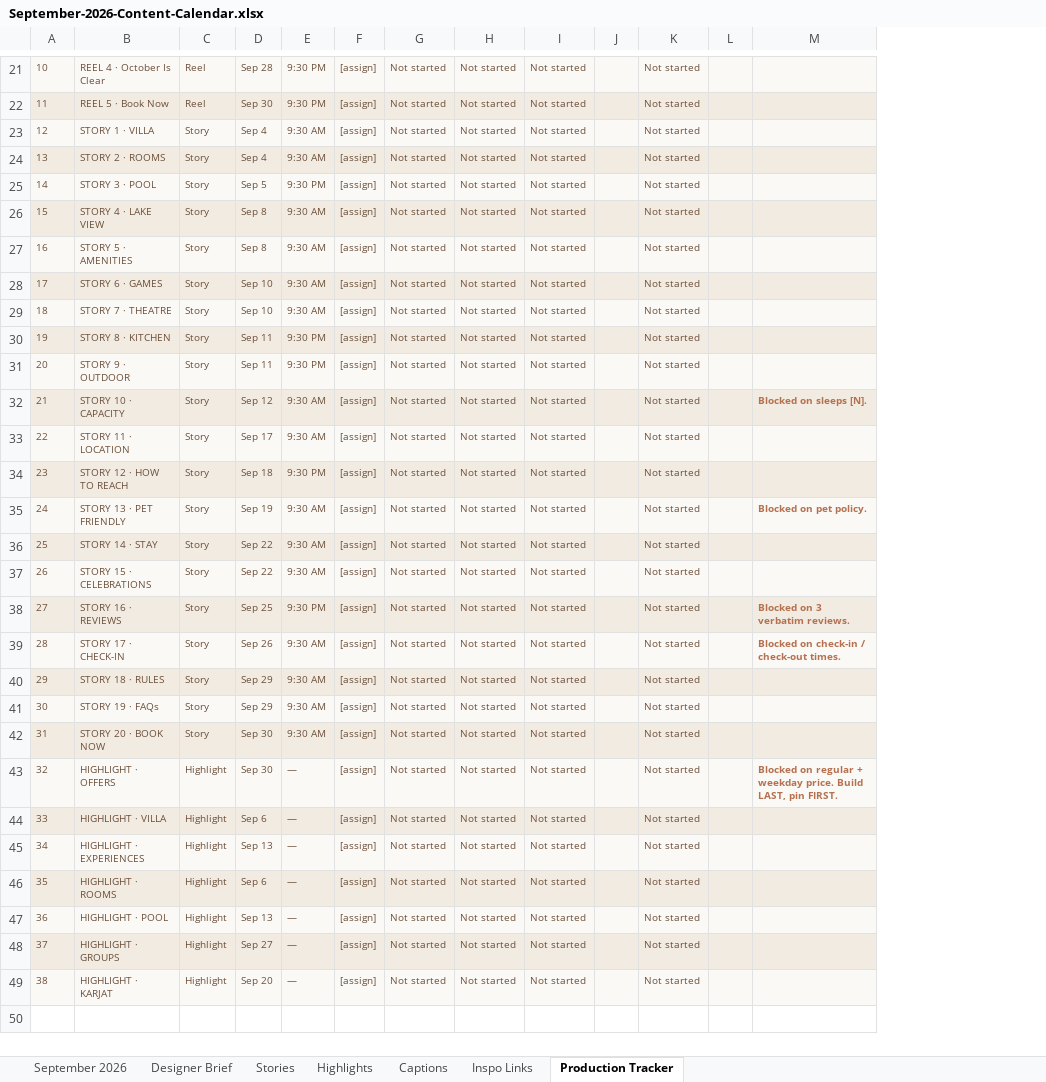
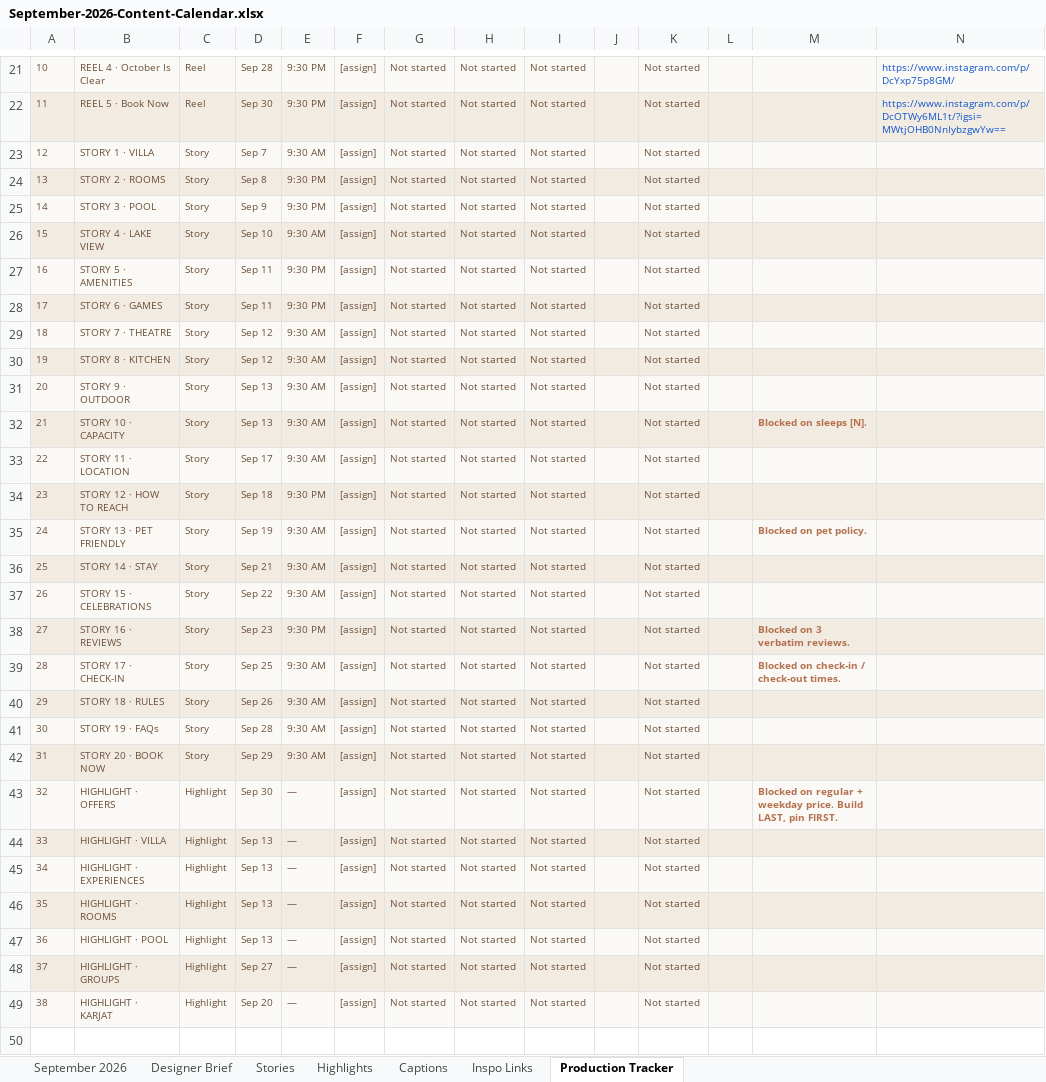
Before and after one commit to atharvftw/Bougainvilla, an Excel workbook: deliverables/September-2026-Content-Calendar.xlsx, sheet Production Tracker, drawn as a sheet; only a part is shown, gaps mark what is left out; values as stored, in another font and other column widths than the file's, no borders; the diff covers the shown part only; the diff names each change by its address in the sheet, - before the commit and + after, or states it on an @@ line.

```diff
--- a/deliverables/September-2026-Content-Calendar.xlsx (sheet Production Tracker)
+++ b/deliverables/September-2026-Content-Calendar.xlsx (sheet Production Tracker)
+column N, rows 21-22: https://www.instagram.com/p/DcYxp75p8GM/ | https://www.instagram.com/p/DcOTWy6ML1t/?igsi=MWtjOHB0NnIybzgwYw==
-D23: Sep 4
+D23: Sep 7
-D24: Sep 4
+D24: Sep 8
-E24: 9:30 AM
+E24: 9:30 PM
-D25: Sep 5
+D25: Sep 9
-D26: Sep 8
+D26: Sep 10
-D27: Sep 8
+D27: Sep 11
-E27:E28: 9:30 AM
+E27:E28: 9:30 PM
-D28: Sep 10
+D28: Sep 11
-D29: Sep 10
+D29: Sep 12
-D30: Sep 11
+D30: Sep 12
-E30:E31: 9:30 PM
+E30:E31: 9:30 AM
-D31: Sep 11
+D31: Sep 13
-D32: Sep 12
+D32: Sep 13
-D36: Sep 22
+D36: Sep 21
-D38: Sep 25
+D38: Sep 23
-D39: Sep 26
+D39: Sep 25
-D40: Sep 29
+D40: Sep 26
-D41: Sep 29
+D41: Sep 28
-D42: Sep 30
+D42: Sep 29
-D44: Sep 6
+D44: Sep 13
-D46: Sep 6
+D46: Sep 13
```
Also changed, not shown: 6 edited cells elsewhere in this sheet, sheet September 2026, sheet Stories, sheet Designer Brief, sheet Highlights, sheet Captions, sheet Inspo Links, 2 other files.
